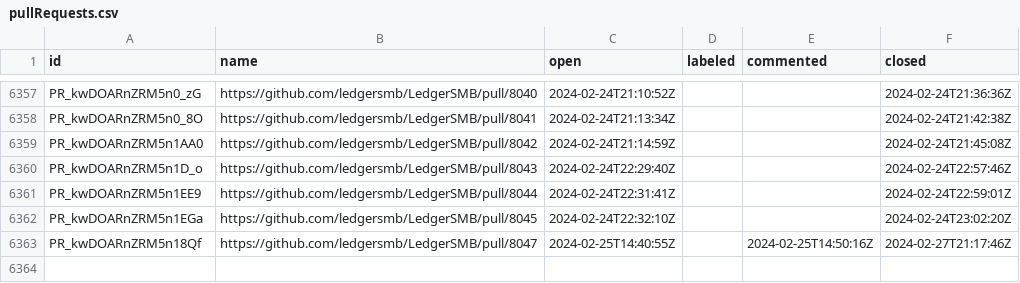
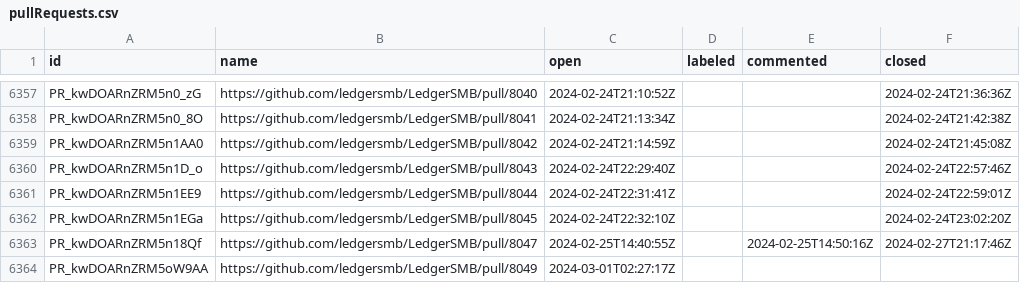
Before and after one commit to ledgersmb/ledgersmb-oselvar, a CSV file: data/ledgersmb/LedgerSMB/pullRequests.csv, drawn as a sheet; only a part is shown, gaps mark what is left out; the diff names each change by its address in the sheet, - before the commit and + after, or states it on an @@ line.

```diff
--- a/data/ledgersmb/LedgerSMB/pullRequests.csv
+++ b/data/ledgersmb/LedgerSMB/pullRequests.csv
+row 6364: PR_kwDOARnZRM5oW9AA | https://github.com/ledgersmb/LedgerSMB/pull/8049 | 2024-03-01T02:27:17Z
```
